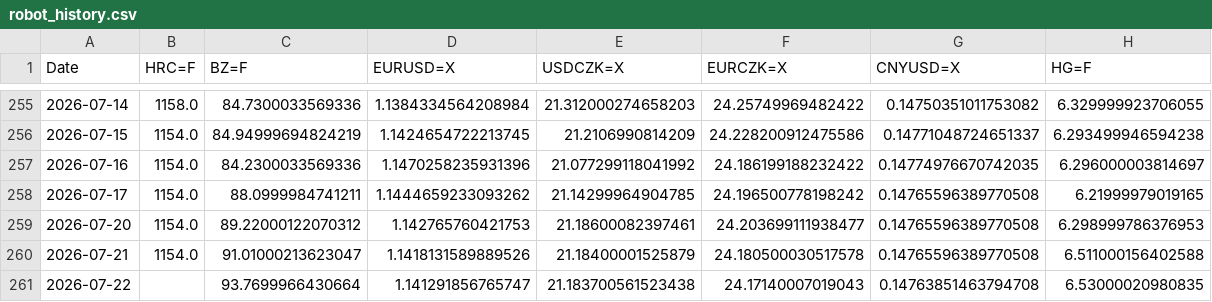
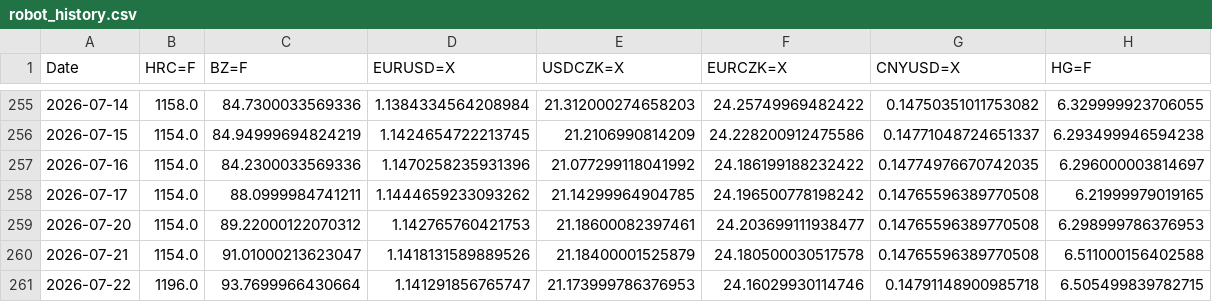
Before and after one commit to Glock17G5/nakupni-dashboard, a CSV file: robot_history.csv, drawn as a sheet; only a part is shown, gaps mark what is left out.

```diff
--- a/robot_history.csv
+++ b/robot_history.csv
@@ -260,2 +260,2 @@ Date,HRC=F,BZ=F,EURUSD=X,USDCZK=X,EURCZK=X,CNYUSD=X,HG=F
 2026-07-21,1154.0,91.01000213623047,1.1418131589889526,21.18400001525879,24.180500030517578,0.14765596389770508,6.511000156402588
-2026-07-22,,93.7699966430664,1.141291856765747,21.183700561523438,24.17140007019043,0.14763851463794708,6.53000020980835
+2026-07-22,1196.0,93.7699966430664,1.141291856765747,21.173999786376953,24.16029930114746,0.14791148900985718,6.505499839782715
```
Also changed, not shown: 1 other file.
